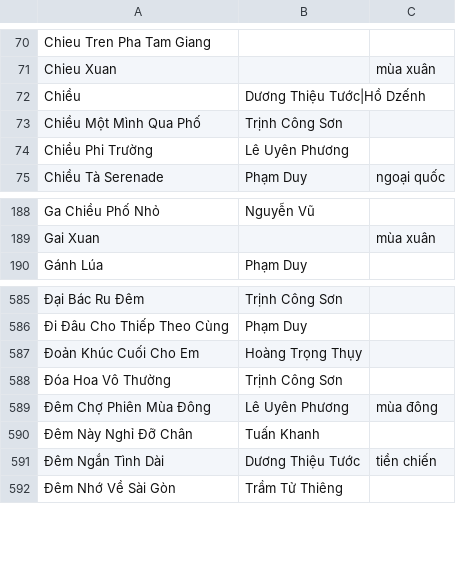
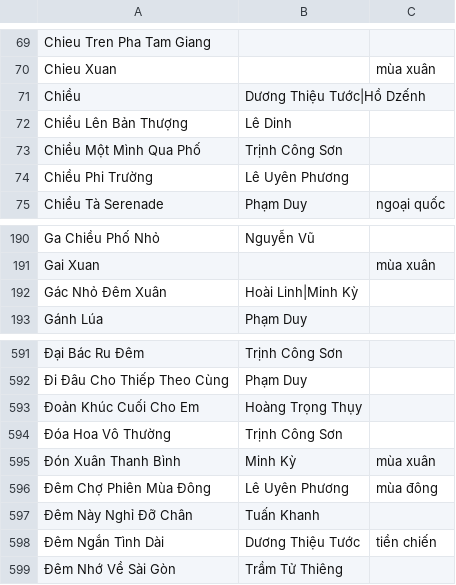
Before and after one commit to htv2012/karaoke, a CSV file: raw.csv, drawn as a sheet; only a part is shown, gaps mark what is left out; the diff covers the shown part only; the diff names each change by its address in the sheet, - before the commit and + after, or states it on an @@ line.

```diff
--- a/raw.csv
+++ b/raw.csv
+row 72: Chiều Lên Bản Thượng | Lê Dinh
+row 192: Gác Nhỏ Đêm Xuân | Hoài Linh|Minh Kỳ
+row 595: Đón Xuân Thanh Bình | Minh Kỳ | mùa xuân
```
Also changed, not shown: 13 added rows, 9 removed rows and 5 edited cells elsewhere in this file, 19 other files.
